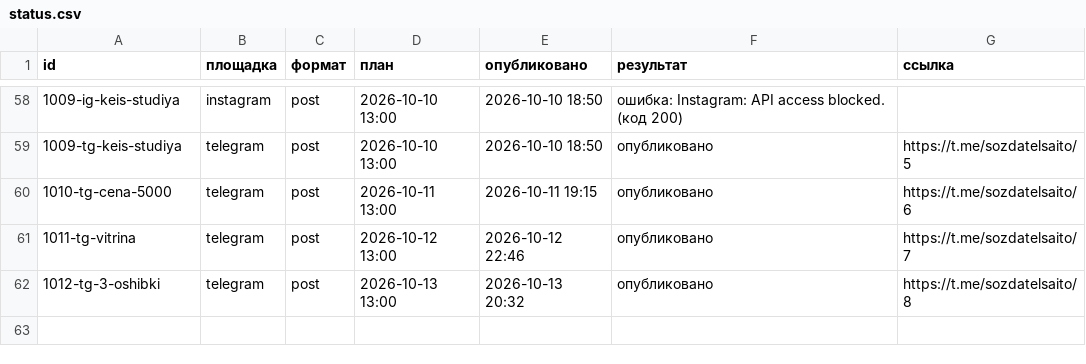
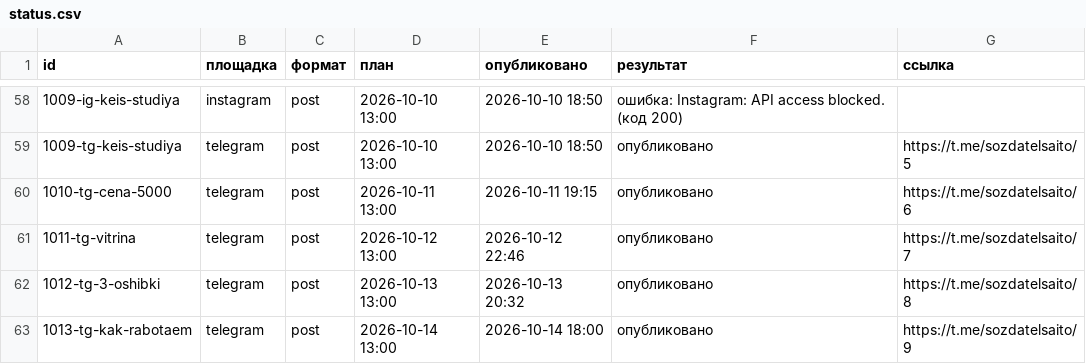
Before and after one commit to aksenovaa790-source/avtoposter, a CSV file: status.csv, drawn as a sheet; only a part is shown, gaps mark what is left out; the diff names each change by its address in the sheet, - before the commit and + after, or states it on an @@ line.

Commit message:
журнал: 2026-10-14 15:00 UTC

```diff
--- a/status.csv
+++ b/status.csv
+row 63: 1013-tg-kak-rabotaem | telegram | post | 2026-10-14 13:00 | 2026-10-14 18:00 | опубликовано | https://t.me/sozdatelsaito/9
```
